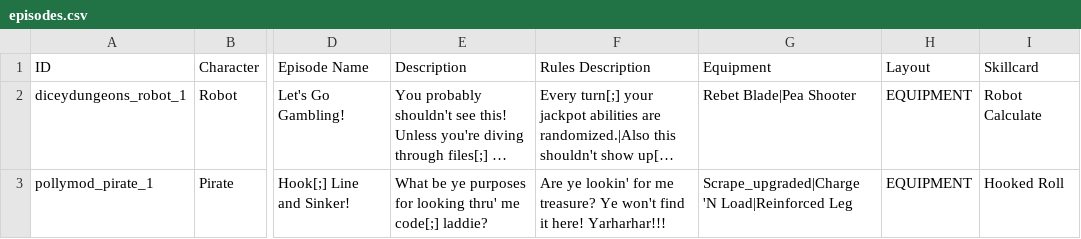
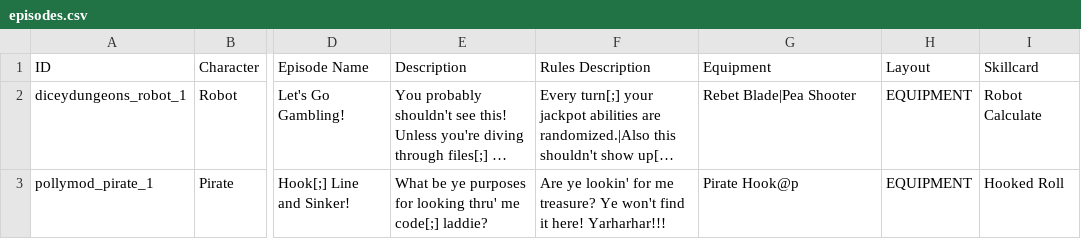
Before and after one commit to Polly224/pollymod, a CSV file: data/text/episodes.csv, drawn as a sheet; only a part is shown, gaps mark what is left out; long unchanged cells end in …; the diff names each change by its address in the sheet, - before the commit and + after, or states it on an @@ line.

```diff
--- a/data/text/episodes.csv
+++ b/data/text/episodes.csv
-G3 (Equipment): Scrape_upgraded|Charge 'N Load|Reinforced Leg
+G3 (Equipment): Pirate Hook@p
```
Also changed, not shown: _append/data/text/equipment.csv, 1 other file.
